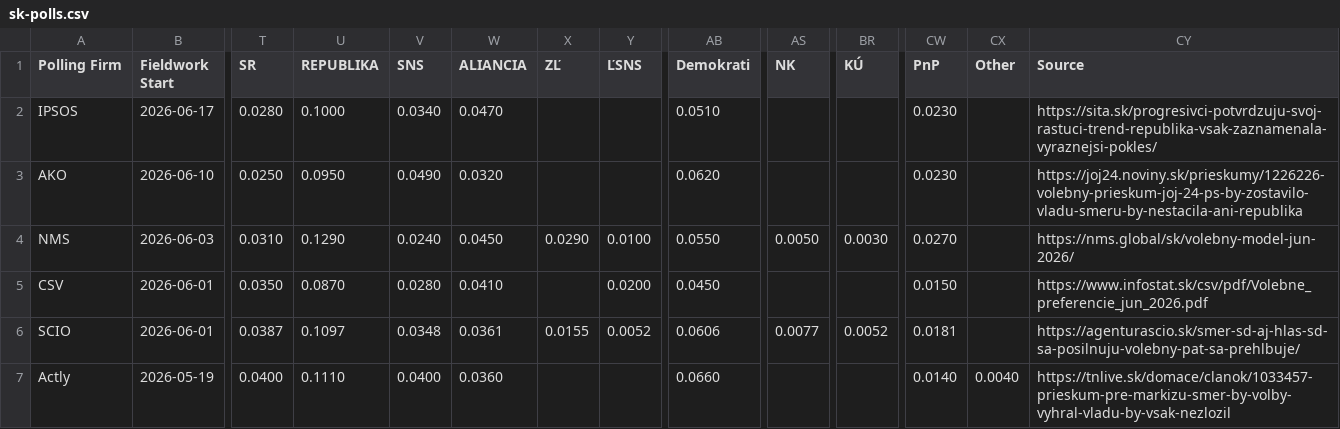
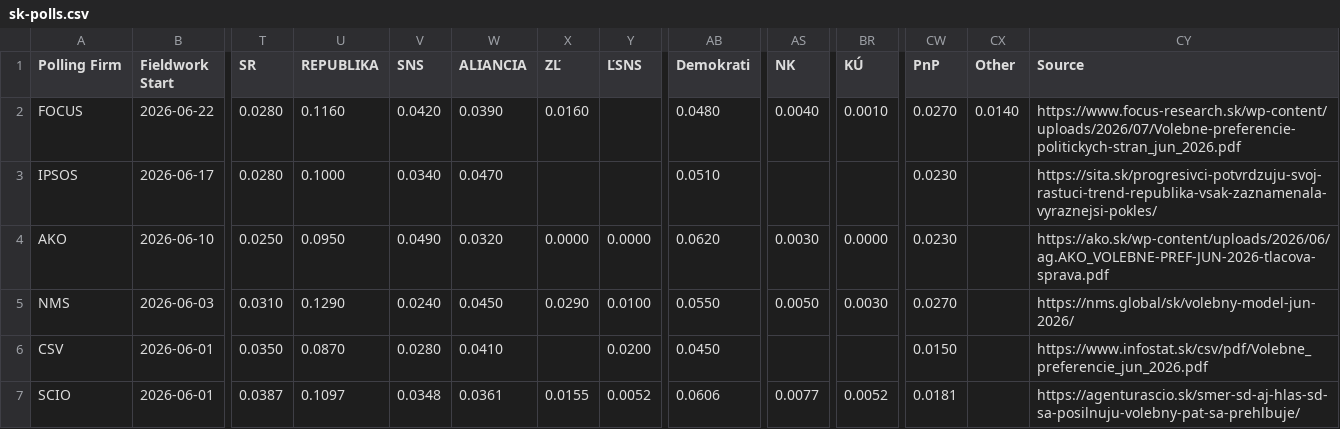
Before and after one commit to acernek/acernek.github.io, a CSV file: sk-polls/data/sk-polls.csv, drawn as a sheet; only a part is shown, gaps mark what is left out; the shorter side is filled out with more unchanged rows; addresses are those after the commit; rows hold the shown columns only; the diff names each change by its address in the sheet, - before the commit and + after, or states it on an @@ line.

Commit message:
FOCUS: 2026-06

```diff
--- a/sk-polls/data/sk-polls.csv
+++ b/sk-polls/data/sk-polls.csv
+row 2: FOCUS | 2026-06-22 | 0.0280 | 0.1160 | 0.0420 | 0.0390 | 0.0160 |  | 0.0480 | 0.0040 | 0.0010 | 0.0270 | 0.0140 | https://www.focus-research.sk/wp-content/uploads/2026/07/Volebne-preferencie-politickych-stran_jun_2026.pdf
-X4 (ZĽ): (empty)
+X4 (ZĽ): 0.0000
-Y4 (ĽSNS): (empty)
+Y4 (ĽSNS): 0.0000
-AS4 (NK): (empty)
+AS4 (NK): 0.0030
-BR4 (KÚ): (empty)
+BR4 (KÚ): 0.0000
-CY4 (Source): https://joj24.noviny.sk/prieskumy/1226226-volebny-prieskum-joj-24-ps-by-zostavilo-vladu-smeru-by-nestacila-ani-republika
+CY4 (Source): https://ako.sk/wp-content/uploads/2026/06/ag.AKO_VOLEBNE-PREF-JUN-2026-tlacova-sprava.pdf
```
Also changed, not shown: 2 other files.
